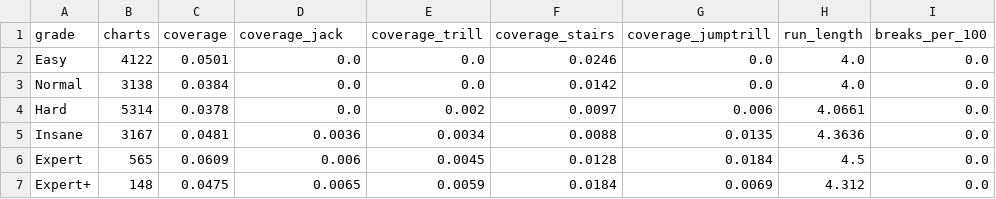
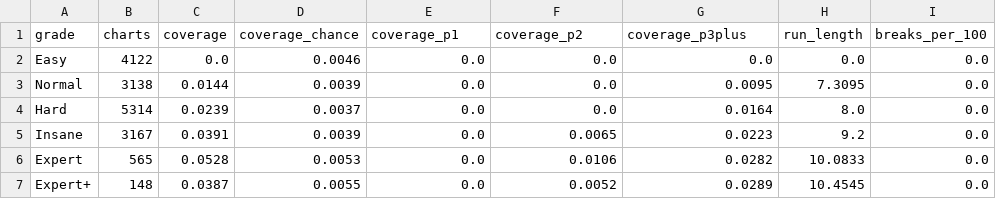
Before and after one commit to qxxiit/rhythm-chart-diffusion, a CSV file: docs/_stats/pattern_baseline.csv, drawn as a sheet.

Commit message:
feat: eval pattern clarity by periodicity

```diff
--- a/docs/_stats/pattern_baseline.csv
+++ b/docs/_stats/pattern_baseline.csv
@@ -1,7 +1,7 @@
-grade,charts,coverage,coverage_jack,coverage_trill,coverage_stairs,coverage_jumptrill,run_length,breaks_per_100
-Easy,4122,0.0501,0.0,0.0,0.0246,0.0,4.0,0.0
-Normal,3138,0.0384,0.0,0.0,0.0142,0.0,4.0,0.0
-Hard,5314,0.0378,0.0,0.002,0.0097,0.006,4.0661,0.0
-Insane,3167,0.0481,0.0036,0.0034,0.0088,0.0135,4.3636,0.0
-Expert,565,0.0609,0.006,0.0045,0.0128,0.0184,4.5,0.0
-Expert+,148,0.0475,0.0065,0.0059,0.0184,0.0069,4.312,0.0
+grade,charts,coverage,coverage_chance,coverage_p1,coverage_p2,coverage_p3plus,run_length,breaks_per_100
+Easy,4122,0.0,0.0046,0.0,0.0,0.0,0.0,0.0
+Normal,3138,0.0144,0.0039,0.0,0.0,0.0095,7.3095,0.0
+Hard,5314,0.0239,0.0037,0.0,0.0,0.0164,8.0,0.0
+Insane,3167,0.0391,0.0039,0.0,0.0065,0.0223,9.2,0.0
+Expert,565,0.0528,0.0053,0.0,0.0106,0.0282,10.0833,0.0
+Expert+,148,0.0387,0.0055,0.0,0.0052,0.0289,10.4545,0.0
```
Also changed, not shown: 7 other files.
